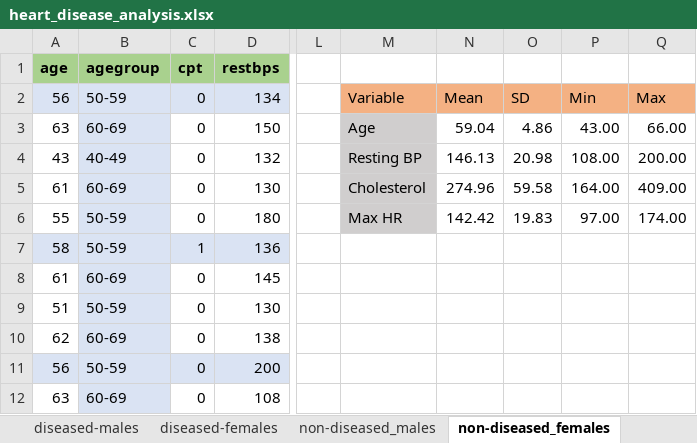
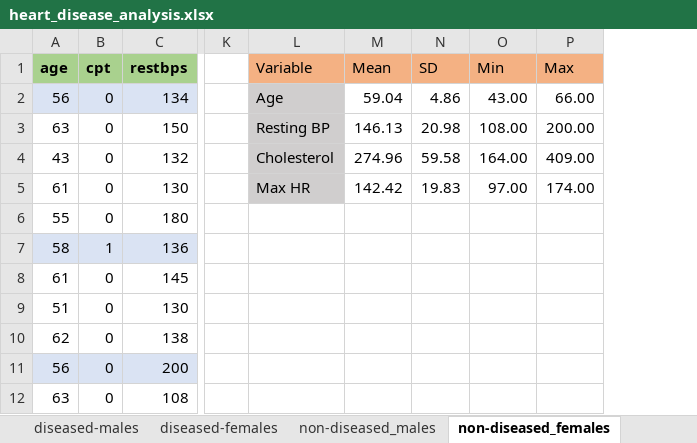
Before and after one commit to jakedmtr/heart-disease-analysis, an Excel workbook: excel/heart_disease_analysis.xlsx, sheet non-diseased_females, drawn as a sheet; only a part is shown, gaps mark what is left out; values as stored, in another font and other column widths than the file's, no borders; conditional formats not drawn; removed rows and columns are numbered as before the commit, all else as after; the diff names each change by its address in the sheet, - before the commit and + after, or states it on an @@ line.

```diff
--- a/excel/heart_disease_analysis.xlsx (sheet non-diseased_females)
+++ b/excel/heart_disease_analysis.xlsx (sheet non-diseased_females)
-column B (agegroup), rows 2-12: 50-59 | 60-69 | 40-49 | 60-69 | 50-59 | 50-59 | 60-69 | 50-59 | 60-69 | 50-59 | 60-69
-L1: (empty)
+L1: Variable
-L1:P1 fill: none
+L1:P1 fill: #F4B183
-M1: (empty)
+M1: Mean
-N1: (empty)
+N1: SD
-O1: (empty)
+O1: Min
-P1: (empty)
+P1: Max
-L2 (Variable): Variable
+L2 (Variable): Age
-L2 fill: #F4B183
+L2 fill: #D0CECE
-M2 (Mean): Mean
+M2 (Mean): 59.04
-M2:P2 fill: #F4B183
+M2:P2 fill: none
-N2 (SD): SD
+N2 (SD): 4.86
-O2 (Min): Min
+O2 (Min): 43.00
-P2 (Max): Max
+P2 (Max): 66.00
-L3 (Variable): Age
+L3 (Variable): Resting BP
-M3 (Mean): 59.04
+M3 (Mean): 146.13
-N3 (SD): 4.86
+N3 (SD): 20.98
-O3 (Min): 43.00
+O3 (Min): 108.00
-P3 (Max): 66.00
+P3 (Max): 200.00
-L4 (Variable): Resting BP
+L4 (Variable): Cholesterol
-M4 (Mean): 146.13
+M4 (Mean): 274.96
-N4 (SD): 20.98
+N4 (SD): 59.58
-O4 (Min): 108.00
+O4 (Min): 164.00
-P4 (Max): 200.00
+P4 (Max): 409.00
-L5 (Variable): Cholesterol
+L5 (Variable): Max HR
-M5 (Mean): 274.96
+M5 (Mean): 142.42
-N5 (SD): 59.58
+N5 (SD): 19.83
-O5 (Min): 164.00
+O5 (Min): 97.00
-P5 (Max): 409.00
+P5 (Max): 174.00
-L6 (Variable): Max HR
+L6 (Variable): (empty)
-L6 fill: #D0CECE
+L6 fill: none
-M6 (Mean): 142.42
+M6 (Mean): (empty)
-N6 (SD): 19.83
+N6 (SD): (empty)
-O6 (Min): 97.00
+O6 (Min): (empty)
-P6 (Max): 174.00
+P6 (Max): (empty)
```
Also changed, not shown: sheet cholesterol, sheet maxhr, sheet diseased-females, sheet diseased-males, sheet categorical_analysis, sheet pivot, 4 more sheets, formulas that keep their value, charts or pictures.
